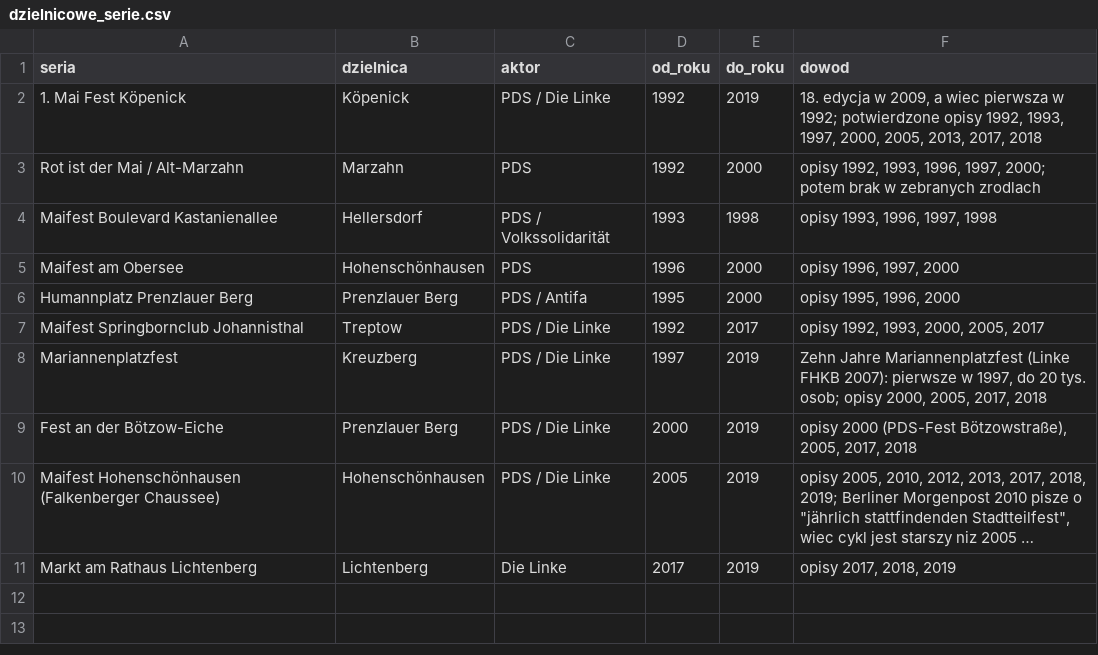
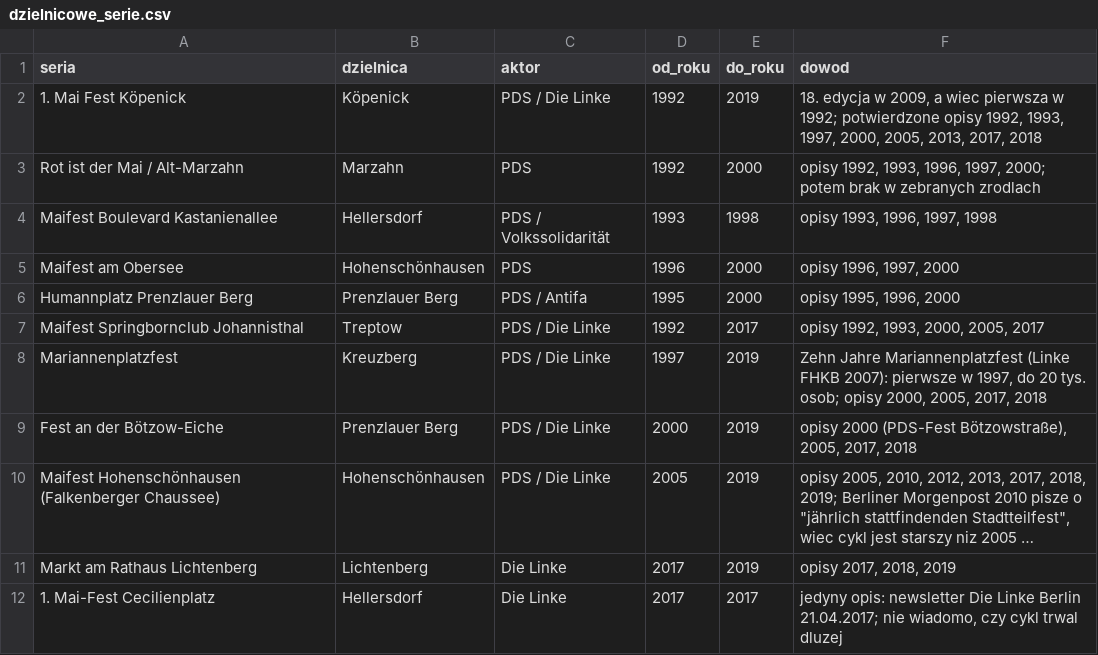
Before and after one commit to paweldow1/1.-Maja, a CSV file: pipeline/output/dzielnicowe_serie.csv, drawn as a sheet; long unchanged cells end in …; the diff names each change by its address in the sheet, - before the commit and + after, or states it on an @@ line.

```diff
--- a/pipeline/output/dzielnicowe_serie.csv
+++ b/pipeline/output/dzielnicowe_serie.csv
+row 12: 1. Mai-Fest Cecilienplatz | Hellersdorf | Die Linke | 2017 | 2017 | jedyny opis: newsletter Die Linke Berlin 21.04.2017; nie wiadomo, czy cykl trwal dluzej
```
Also changed, not shown: pipeline/input/dzielnicowe.tsv, pipeline/input/dzielnicowe_serie.tsv, 8 other files.
